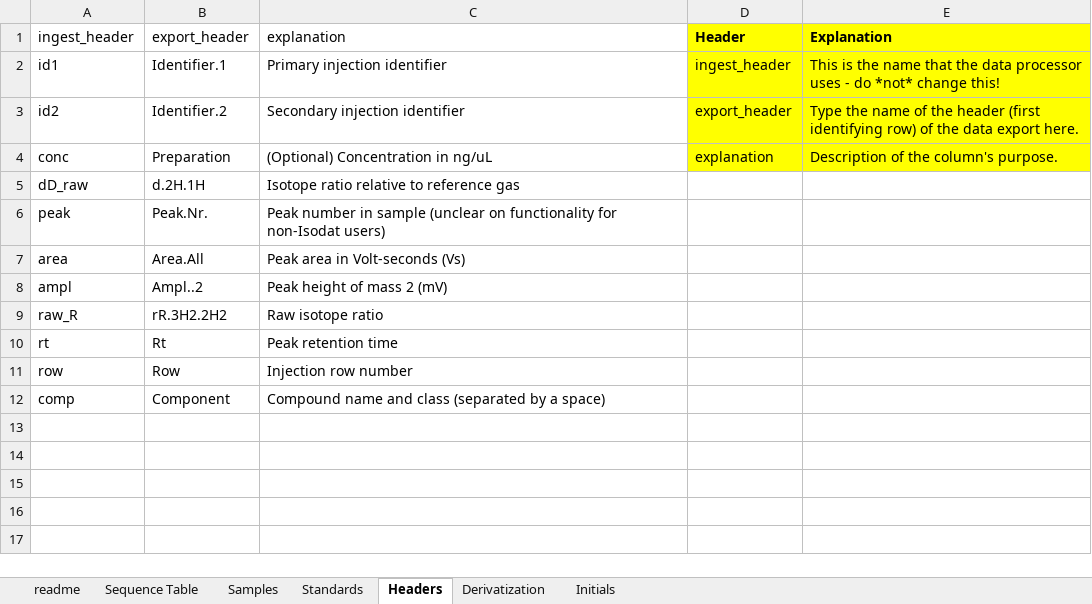
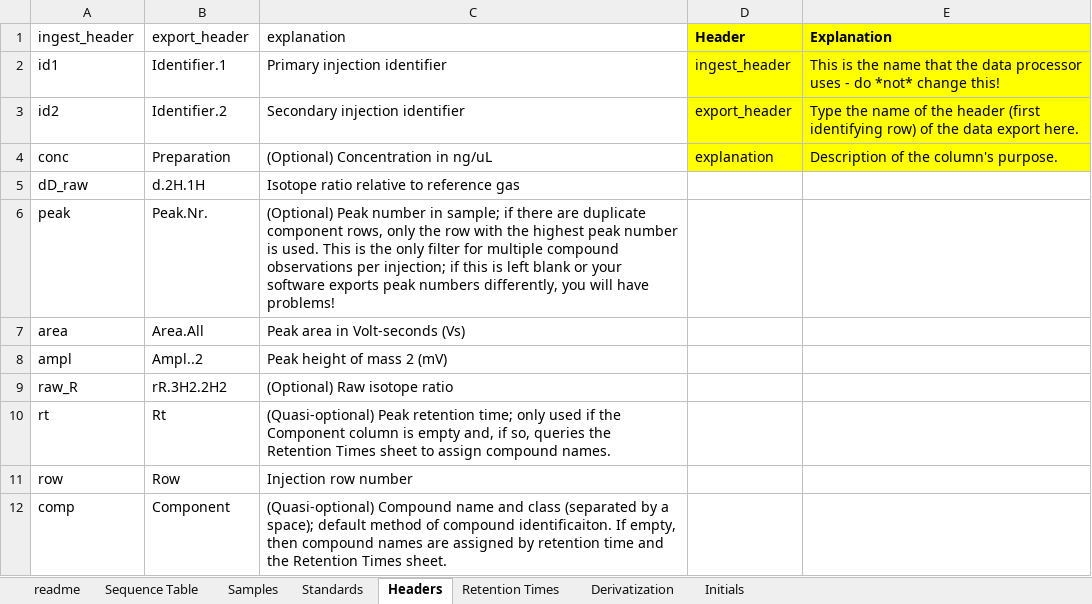
Before and after one commit to JackAHutchings/Shiny-Post-Processor, an Excel workbook: GCIRMS_Processor/GCIRMS Template.xlsx, sheet Headers, drawn as a sheet; values as stored, in another font and other column widths than the file's, no borders; the diff names each change by its address in the sheet, - before the commit and + after, or states it on an @@ line.

Commit message:
Added the option to use a retention time table in place of explicit compound assignments in the IRMS export.

```diff
--- a/GCIRMS_Processor/GCIRMS Template.xlsx (sheet Headers)
+++ b/GCIRMS_Processor/GCIRMS Template.xlsx (sheet Headers)
+sheet tab: Retention Times
-C6 (explanation): Peak number in sample (unclear on functionality for non-Isodat users)
+C6 (explanation): (Optional) Peak number in sample; if there are duplicate component rows, only the row with the highest peak number is used. This is the only filter for multiple compound observations per injection; if this is left blank or your software exports peak numbers differently, you will have problems!
-C9 (explanation): Raw isotope ratio
+C9 (explanation): (Optional) Raw isotope ratio
-C10 (explanation): Peak retention time
+C10 (explanation): (Quasi-optional) Peak retention time; only used if the Component column is empty and, if so, queries the Retention Times sheet to assign compound names.
-C12 (explanation): Compound name and class (separated by a space)
+C12 (explanation): (Quasi-optional) Compound name and class (separated by a space); default method of compound identificaiton. If empty, then compound names are assigned by retention time and the Retention Times sheet.
```
Also changed, not shown: sheet Initials, sheet readme, 1 other file.
